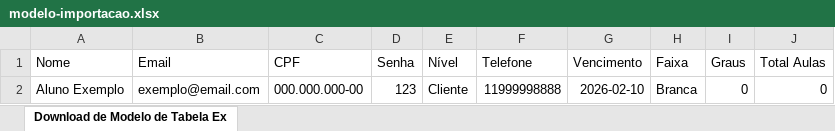
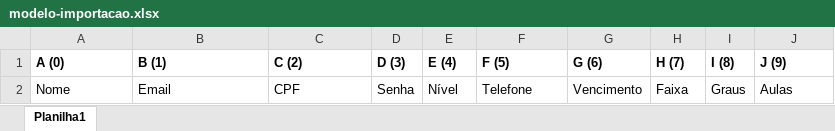
Before and after one commit to marlonrbanf-oss/sistema, an Excel workbook: painel-adm/modelo-importacao.xlsx, sheet Planilha1, drawn as a sheet; values as stored, in another font and other column widths than the file's, no borders; charts and pictures not drawn; removed rows and columns are numbered as before the commit, all else as after; the diff names each change by its address in the sheet, - before the commit and + after, or states it on an @@ line.

```diff
--- a/painel-adm/modelo-importacao.xlsx (sheet Planilha1)
+++ b/painel-adm/modelo-importacao.xlsx (sheet Planilha1)
-sheet tab: Download de Modelo de Tabela Ex
+sheet tab: Planilha1
+row 1: A (0) | B (1) | C (2) | D (3) | E (4) | F (5) | G (6) | H (7) | I (8) | J (9)
-J2: Total Aulas
+J2: Aulas
-row 2: Aluno Exemplo | exemplo@email.com | 000.000.000-00 | 123 | Cliente | 11999998888 | 2026-02-10 | Branca | 0 | 0
```
Also changed, not shown: charts or pictures, 11 other files.
